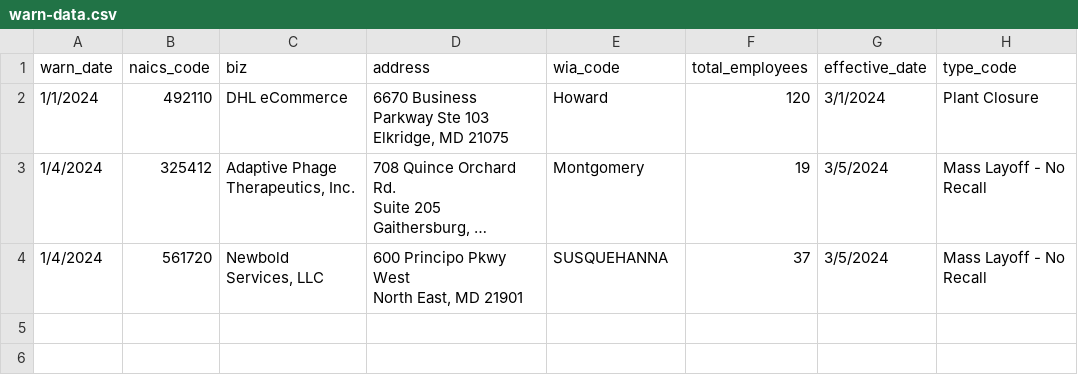
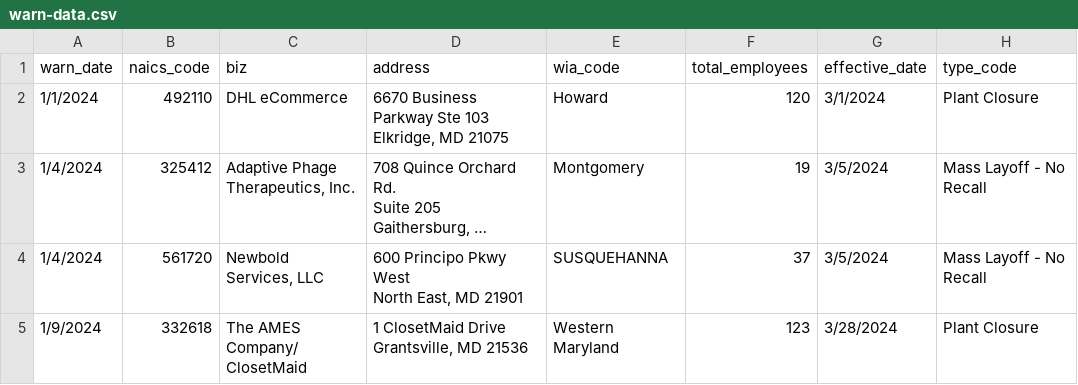
Before and after one commit to micaleiva01/first-nicar-github-scraper, a CSV file: warn-data.csv, drawn as a sheet; long unchanged cells end in …; ↵ is a line break in a cell; the diff names each change by its address in the sheet, - before the commit and + after, or states it on an @@ line.

```diff
--- a/warn-data.csv
+++ b/warn-data.csv
+row 5: 1/9/2024 | 332618 | The AMES Company/ ↵ ClosetMaid | 1 ClosetMaid Drive ↵ Grantsville, MD 21536 | Western Maryland | 123 | 3/28/2024 | Plant Closure
```
